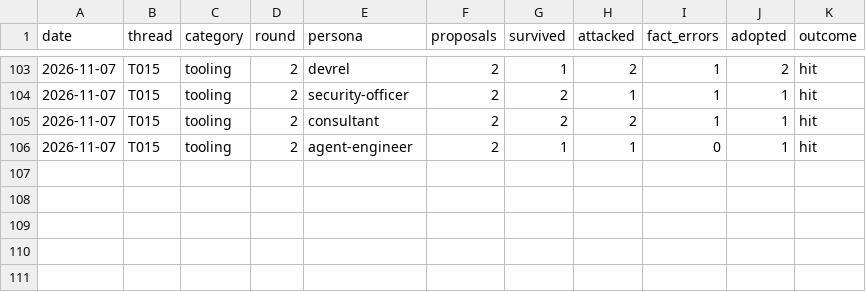
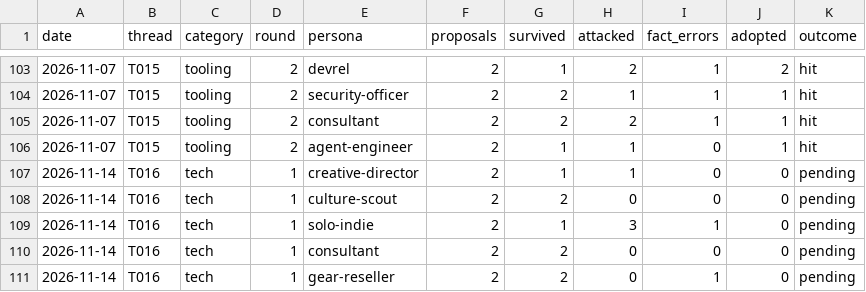
Before and after one commit to bnivibe/persona-debate-lab, a CSV file: scorecards/rounds.csv, drawn as a sheet; only a part is shown, gaps mark what is left out; the diff names each change by its address in the sheet, - before the commit and + after, or states it on an @@ line.

```diff
--- a/scorecards/rounds.csv
+++ b/scorecards/rounds.csv
+row 107: 2026-11-14 | T016 | tech | 1 | creative-director | 2 | 1 | 1 | 0 | 0 | pending
+row 108: 2026-11-14 | T016 | tech | 1 | culture-scout | 2 | 2 | 0 | 0 | 0 | pending
+row 109: 2026-11-14 | T016 | tech | 1 | solo-indie | 2 | 1 | 3 | 1 | 0 | pending
+row 110: 2026-11-14 | T016 | tech | 1 | consultant | 2 | 2 | 0 | 0 | 0 | pending
+row 111: 2026-11-14 | T016 | tech | 1 | gear-reseller | 2 | 2 | 0 | 1 | 0 | pending
```
Also changed, not shown: 2 other files.
